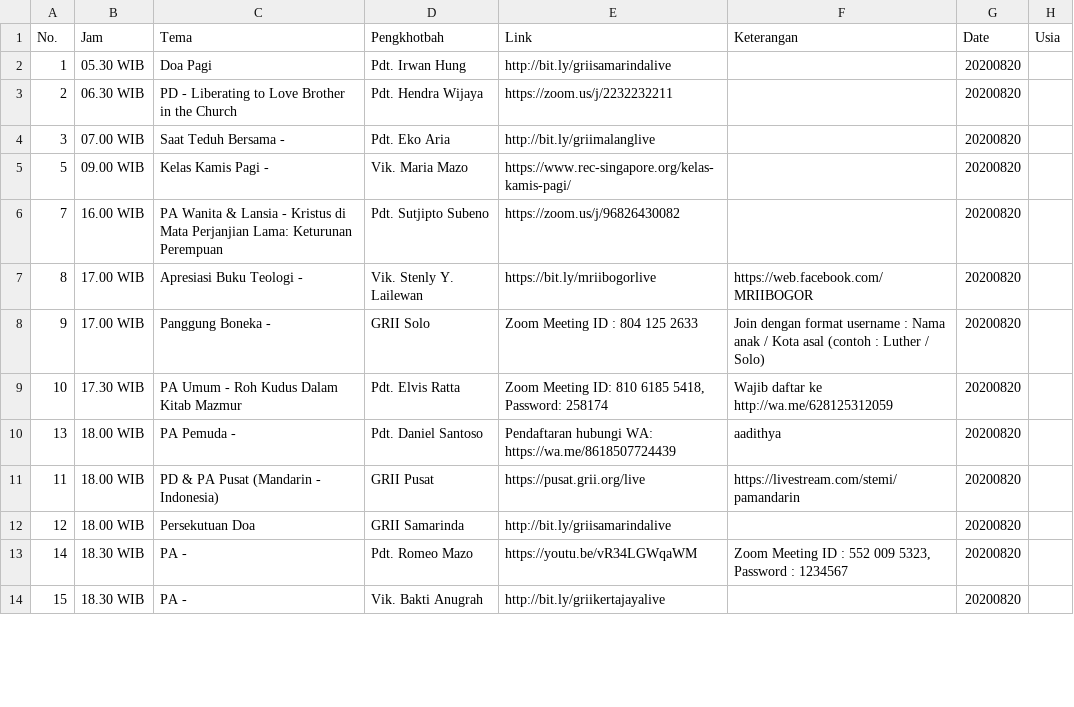
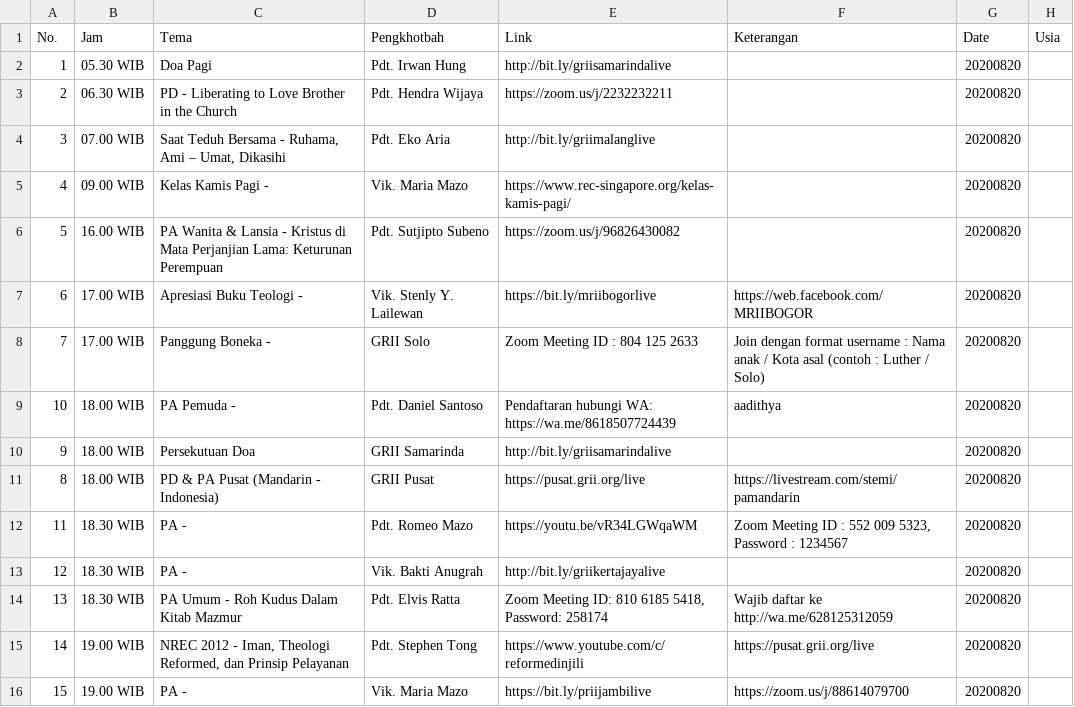
Before and after one commit to jadwal-grii-online/jadwal-grii-online.github.io, a CSV file: data/20200820.csv, drawn as a sheet; only a part is shown; the diff covers the shown part only.

```diff
--- a/data/20200820.csv
+++ b/data/20200820.csv
@@ -3,13 +3,15 @@ No.,Jam,Tema,Pengkhotbah,Link,Keterangan,Date,Usia
 2,06.30 WIB,PD - Liberating to Love Brother in the Church,Pdt. Hendra Wijaya,https://zoom.us/j/2232232211,,20200820,
-3,07.00 WIB,Saat Teduh Bersama - ,Pdt. Eko Aria,http://bit.ly/griimalanglive,,20200820,
-5,09.00 WIB,Kelas Kamis Pagi - ,Vik. Maria Mazo,https://www.rec-singapore.org/kelas-kamis-pagi/,,20200820,
-7,16.00 WIB,PA Wanita & Lansia -  Kristus di Mata Perjanjian Lama: Keturunan Perempuan,Pdt. Sutjipto Subeno,https://zoom.us/j/96826430082,,20200820,
-8,17.00 WIB,Apresiasi Buku Teologi -       ,Vik. Stenly Y. Lailewan,https://bit.ly/mriibogorlive,https://web.facebook.com/MRIIBOGOR,20200820,
-9,17.00 WIB,Panggung Boneka -,GRII Solo,Zoom Meeting ID : 804 125 2633,Join dengan format username : Nama anak / Kota asal (contoh : Luther / Solo),20200820,
-10,17.30 WIB,PA Umum - Roh Kudus Dalam Kitab Mazmur,Pdt. Elvis Ratta,"Zoom Meeting ID: 810 6185 5418, Password: 258174",Wajib daftar ke http://wa.me/628125312059,20200820,
-13,18.00 WIB,PA Pemuda - ,Pdt. Daniel Santoso,Pendaftaran hubungi WA: https://wa.me/8618507724439,aadithya,20200820,
-11,18.00 WIB,PD & PA Pusat (Mandarin - Indonesia),GRII Pusat,https://pusat.grii.org/live,https://livestream.com/stemi/pamandarin,20200820,
-12,18.00 WIB,Persekutuan Doa,GRII Samarinda,http://bit.ly/griisamarindalive,,20200820,
-14,18.30 WIB,PA - ,Pdt. Romeo Mazo,https://youtu.be/vR34LGWqaWM,"Zoom Meeting ID : 552 009 5323,
- Password : 1234567",20200820,
-15,18.30 WIB,PA - ,Vik. Bakti Anugrah,http://bit.ly/griikertajayalive,,20200820,
+3,07.00 WIB,"Saat Teduh Bersama - Ruhama, Ami – Umat, Dikasihi",Pdt. Eko Aria,http://bit.ly/griimalanglive,,20200820,
+4,09.00 WIB,Kelas Kamis Pagi - ,Vik. Maria Mazo,https://www.rec-singapore.org/kelas-kamis-pagi/,,20200820,
+5,16.00 WIB,PA Wanita & Lansia -  Kristus di Mata Perjanjian Lama: Keturunan Perempuan,Pdt. Sutjipto Subeno,https://zoom.us/j/96826430082,,20200820,
+6,17.00 WIB,Apresiasi Buku Teologi -       ,Vik. Stenly Y. Lailewan,https://bit.ly/mriibogorlive,https://web.facebook.com/MRIIBOGOR,20200820,
+7,17.00 WIB,Panggung Boneka -,GRII Solo,Zoom Meeting ID : 804 125 2633,Join dengan format username : Nama anak / Kota asal (contoh : Luther / Solo),20200820,
+10,18.00 WIB,PA Pemuda - ,Pdt. Daniel Santoso,Pendaftaran hubungi WA: https://wa.me/8618507724439,aadithya,20200820,
+9,18.00 WIB,Persekutuan Doa,GRII Samarinda,http://bit.ly/griisamarindalive,,20200820,
+8,18.00 WIB,PD & PA Pusat (Mandarin - Indonesia),GRII Pusat,https://pusat.grii.org/live,https://livestream.com/stemi/pamandarin,20200820,
+11,18.30 WIB,PA - ,Pdt. Romeo Mazo,https://youtu.be/vR34LGWqaWM,"Zoom Meeting ID : 552 009 5323,
+ Password : 1234567",20200820,
+12,18.30 WIB,PA - ,Vik. Bakti Anugrah,http://bit.ly/griikertajayalive,,20200820,
+13,18.30 WIB,PA Umum - Roh Kudus Dalam Kitab Mazmur,Pdt. Elvis Ratta,"Zoom Meeting ID: 810 6185 5418, Password: 258174",Wajib daftar ke http://wa.me/628125312059,20200820,
+14,19.00 WIB,"NREC 2012 - Iman, Theologi Reformed, dan Prinsip Pelayanan",Pdt. Stephen Tong ,https://www.youtube.com/c/reformedinjili,https://pusat.grii.org/live,20200820,
+15,19.00 WIB,PA - ,Vik. Maria Mazo,https://bit.ly/priijambilive,https://zoom.us/j/88614079700,20200820,
```
Also changed, not shown: 2 removed rows and 10 edited cells elsewhere in this file, data/20200818.csv, data/20200819.csv, 8 other files.
